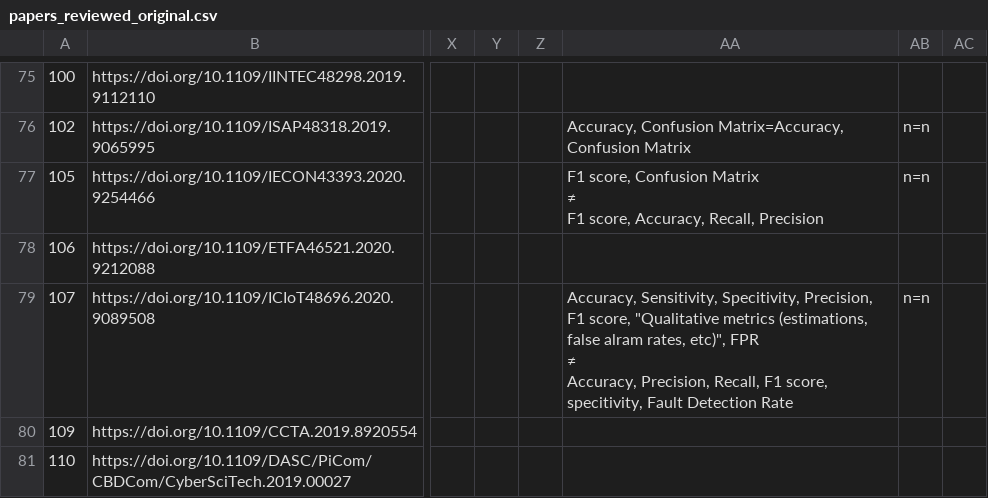
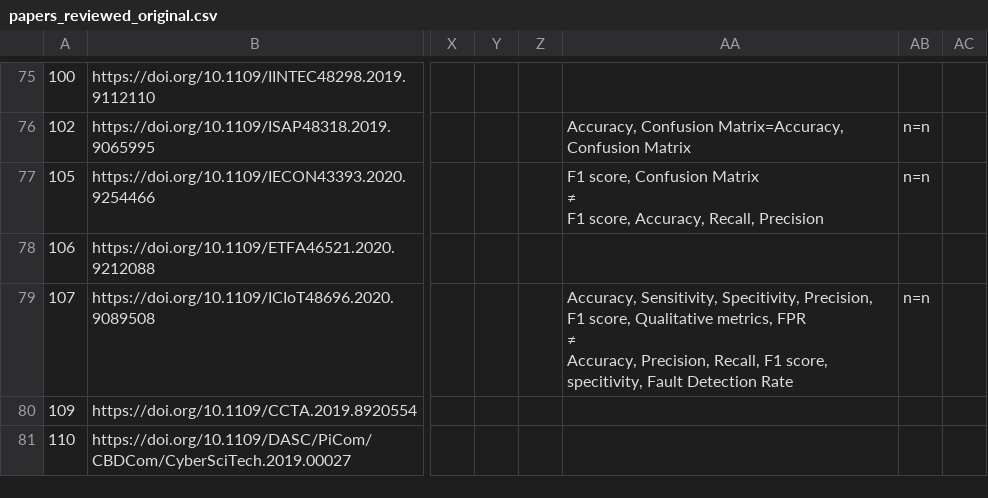
Before and after one commit to michad1111/reproducibility-analysis-ml-based-fdd-hvac, a CSV file: data/papers_reviewed_original.csv, drawn as a sheet; only a part is shown, gaps mark what is left out; ↵ is a line break in a cell; the diff covers the shown part only; the diff names each change by its address in the sheet, - before the commit and + after, or states it on an @@ line.

Commit message:
update definition of Operational KPIs and Qualitative

```diff
--- a/data/papers_reviewed_original.csv
+++ b/data/papers_reviewed_original.csv
-AA79: …F1 score, "Qualitative metrics (estimations, false alram rates, etc)", FPR ↵ ≠…
+AA79: …F1 score, Qualitative metrics, FPR ↵ ≠…
```
Also changed, not shown: 10 edited cells elsewhere in this file, 1 other file.
